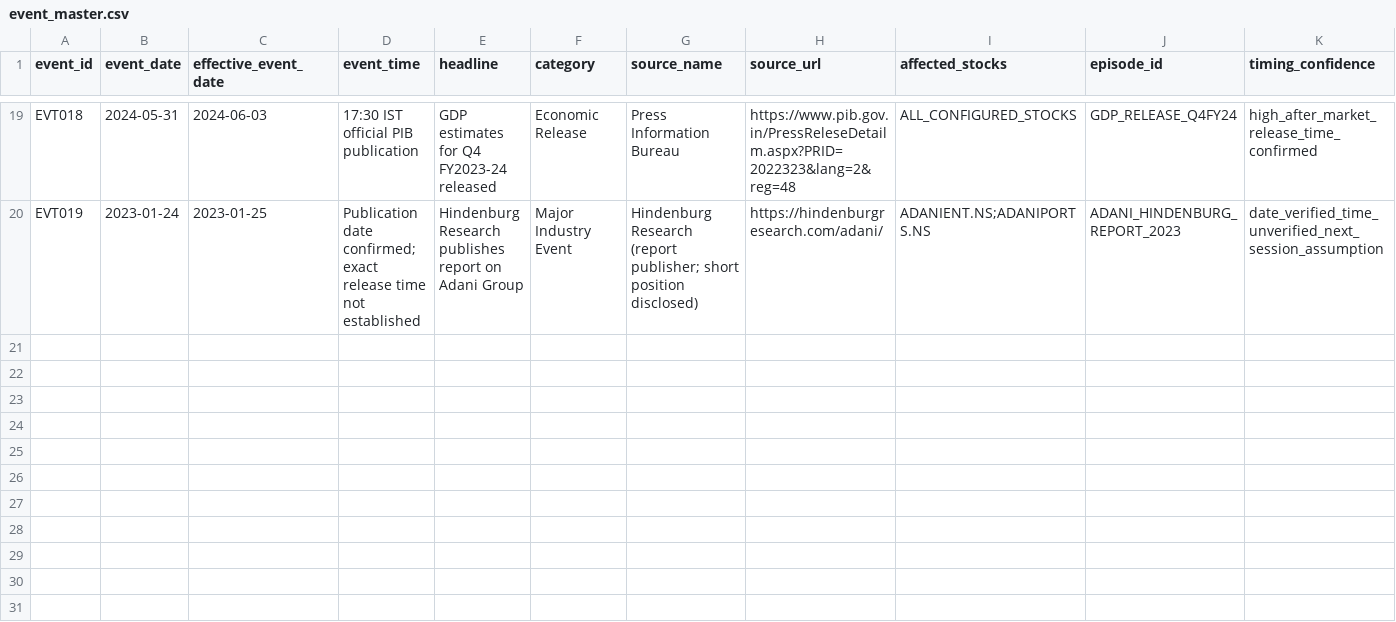
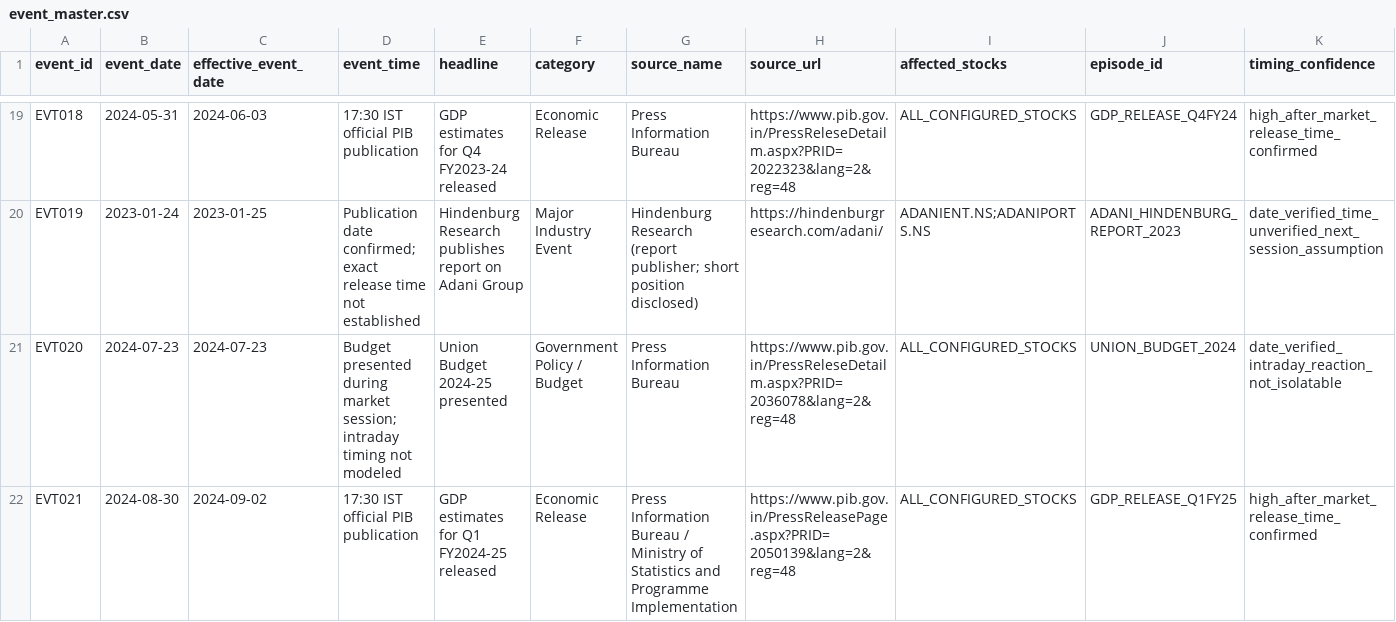
Before and after one commit to lordabhishek10242/EventEcho, a CSV file: results/event_master.csv, drawn as a sheet; only a part is shown, gaps mark what is left out; rows hold the shown columns only; the diff names each change by its address in the sheet, - before the commit and + after, or states it on an @@ line.

Commit message:
Expand event registry with sourced 2024 macro releases
* Add sourced 2024 Budget and GDP release events

* Include new macro events in chronological holdout

* Test official macro event sources and conservative timing

* Quote budget timing caveat correctly in event CSV

```diff
--- a/results/event_master.csv
+++ b/results/event_master.csv
+row 21: EVT020 | 2024-07-23 | 2024-07-23 | Budget presented during market session; intraday timing not modeled | Union Budget 2024-25 presented | Government Policy / Budget | Press Information Bureau | https://www.pib.gov.in/PressReleseDetailm.aspx?PRID=2036078&lang=2&reg=48 | ALL_CONFIGURED_STOCKS | UNION_BUDGET_2024 | date_verified_intraday_reaction_not_isolatable
+row 22: EVT021 | 2024-08-30 | 2024-09-02 | 17:30 IST official PIB publication | GDP estimates for Q1 FY2024-25 released | Economic Release | Press Information Bureau / Ministry of Statistics and Programme Implementation | https://www.pib.gov.in/PressReleasePage.aspx?PRID=2050139&lang=2&reg=48 | ALL_CONFIGURED_STOCKS | GDP_RELEASE_Q1FY25 | high_after_market_release_time_confirmed
```
Also changed, not shown: 2 other files.
